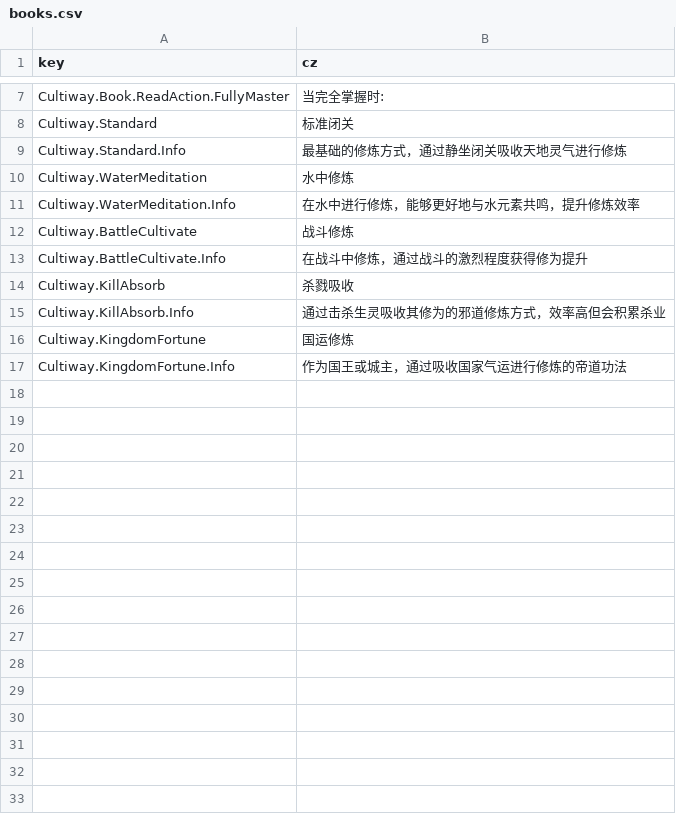
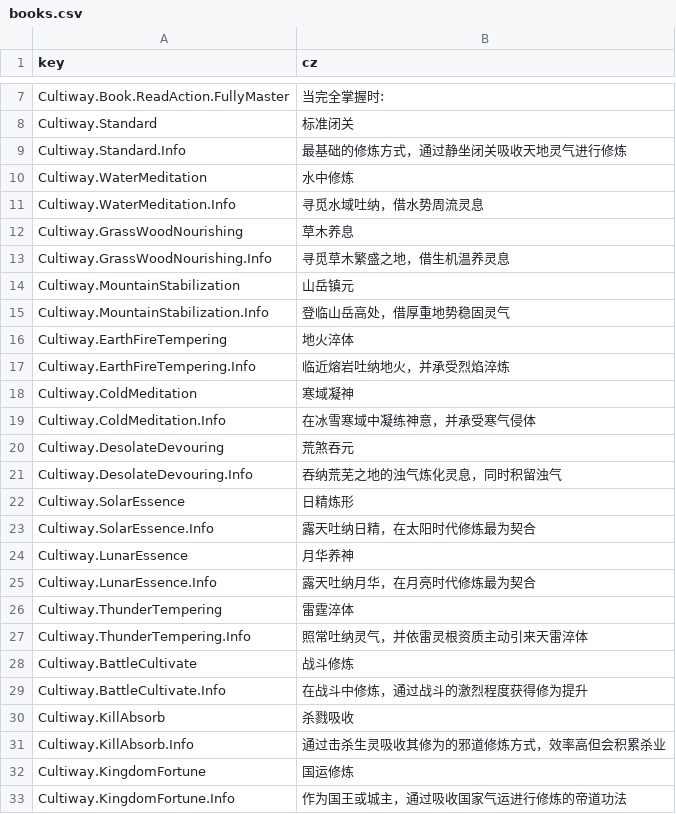
Before and after one commit to inmny/Cultiway-Reborn, a CSV file: Locales/books.csv, drawn as a sheet; only a part is shown, gaps mark what is left out.

Commit message:
adj(locale): 补充修炼方式文本

```diff
--- a/Locales/books.csv
+++ b/Locales/books.csv
@@ -10,3 +10,19 @@ Cultiway.Standard.Info,最基础的修炼方式，通过静坐闭关吸收天地
 Cultiway.WaterMeditation,水中修炼
-Cultiway.WaterMeditation.Info,在水中进行修炼，能够更好地与水元素共鸣，提升修炼效率
+Cultiway.WaterMeditation.Info,寻觅水域吐纳，借水势周流灵息
+Cultiway.GrassWoodNourishing,草木养息
+Cultiway.GrassWoodNourishing.Info,寻觅草木繁盛之地，借生机温养灵息
+Cultiway.MountainStabilization,山岳镇元
+Cultiway.MountainStabilization.Info,登临山岳高处，借厚重地势稳固灵气
+Cultiway.EarthFireTempering,地火淬体
+Cultiway.EarthFireTempering.Info,临近熔岩吐纳地火，并承受烈焰淬炼
+Cultiway.ColdMeditation,寒域凝神
+Cultiway.ColdMeditation.Info,在冰雪寒域中凝练神意，并承受寒气侵体
+Cultiway.DesolateDevouring,荒煞吞元
+Cultiway.DesolateDevouring.Info,吞纳荒芜之地的浊气炼化灵息，同时积留浊气
+Cultiway.SolarEssence,日精炼形
+Cultiway.SolarEssence.Info,露天吐纳日精，在太阳时代修炼最为契合
+Cultiway.LunarEssence,月华养神
+Cultiway.LunarEssence.Info,露天吐纳月华，在月亮时代修炼最为契合
+Cultiway.ThunderTempering,雷霆淬体
+Cultiway.ThunderTempering.Info,照常吐纳灵气，并依雷灵根资质主动引来天雷淬体
 Cultiway.BattleCultivate,战斗修炼
```
Also changed, not shown: Locales/semantics.csv, Locales/tasks.csv.
